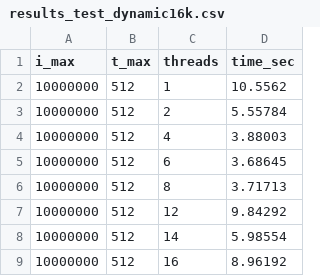
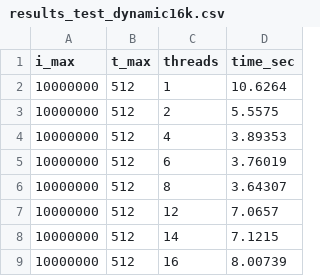
Before and after one commit to MarkT-D/homework_parallel, a CSV file: results_test_dynamic16k.csv, drawn as a sheet.

```diff
--- a/results_test_dynamic16k.csv
+++ b/results_test_dynamic16k.csv
@@ -1,9 +1,9 @@
 i_max,t_max,threads,time_sec
-10000000,512,1,10.5562
-10000000,512,2,5.55784
-10000000,512,4,3.88003
-10000000,512,6,3.68645
-10000000,512,8,3.71713
-10000000,512,12,9.84292
-10000000,512,14,5.98554
-10000000,512,16,8.96192
+10000000,512,1,10.6264
+10000000,512,2,5.5575
+10000000,512,4,3.89353
+10000000,512,6,3.76019
+10000000,512,8,3.64307
+10000000,512,12,7.0657
+10000000,512,14,7.1215
+10000000,512,16,8.00739
```
Also changed, not shown: results_test_dynamic1k.csv, results_test_dynamic4k.csv, 6 other files.
